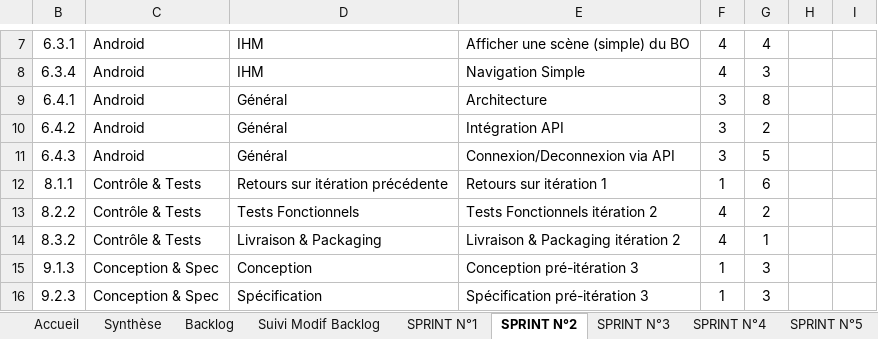
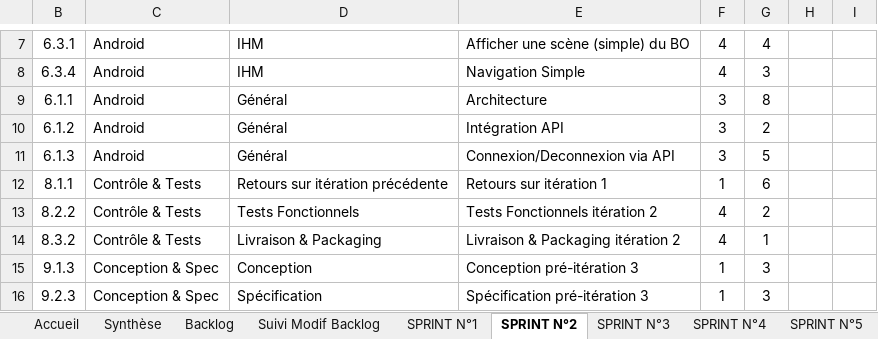
Before and after one commit to fletellier/cervin, an Excel workbook: doc/2014/AconitBacklogV2.xlsx, sheet SPRINT N°2, drawn as a sheet; only a part is shown, gaps mark what is left out; values as stored, in another font and other column widths than the file's, no borders; charts and pictures and conditional formats not drawn; the diff names each change by its address in the sheet, - before the commit and + after, or states it on an @@ line.

```diff
--- a/doc/2014/AconitBacklogV2.xlsx (sheet SPRINT N°2)
+++ b/doc/2014/AconitBacklogV2.xlsx (sheet SPRINT N°2)
-B9: 6.4.1
+B9: 6.1.1
-B10: 6.4.2
+B10: 6.1.2
-B11: 6.4.3
+B11: 6.1.3
```
Also changed, not shown: sheet Backlog, sheet SPRINT N°4, sheet SPRINT N°3, sheet SPRINT N°5, charts or pictures.
